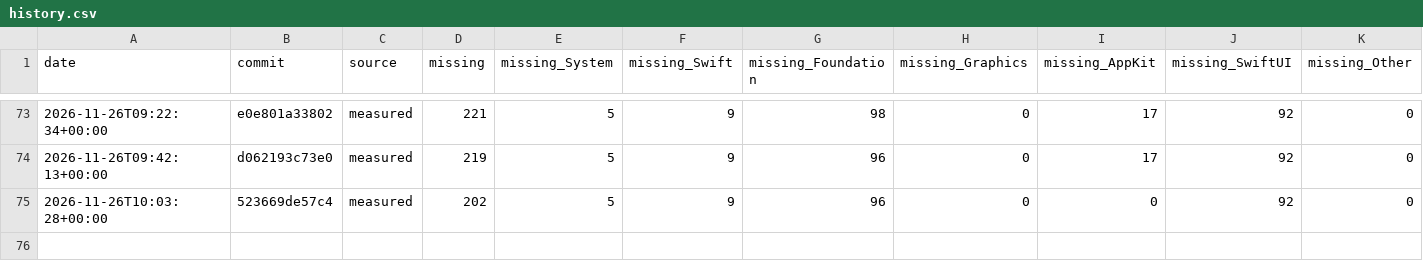
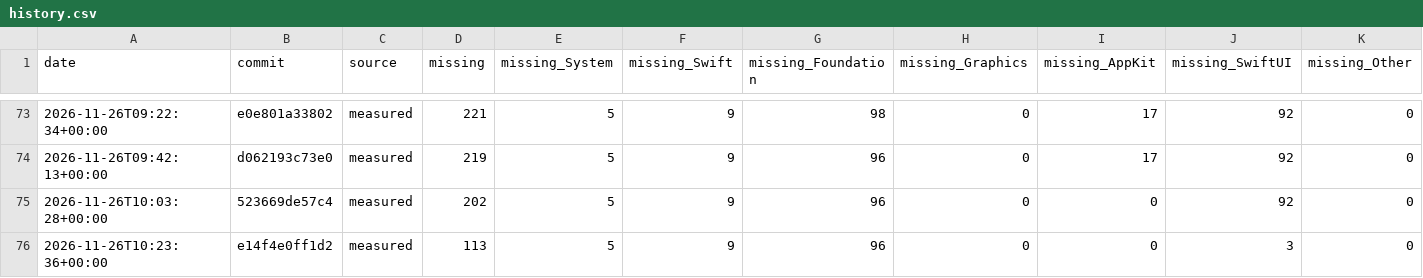
Before and after one commit to GhouI/bitten, a CSV file: history.csv, drawn as a sheet; only a part is shown, gaps mark what is left out.

```diff
--- a/history.csv
+++ b/history.csv
@@ -75 +75,2 @@ date,commit,source,missing,missing_System,missing_Swift,missing_Foundation,missi
 2026-11-26T10:03:28+00:00,523669de57c4,measured,202,5,9,96,0,0,92,0
+2026-11-26T10:23:36+00:00,e14f4e0ff1d2,measured,113,5,9,96,0,0,3,0
```
Also changed, not shown: 1 other file.
